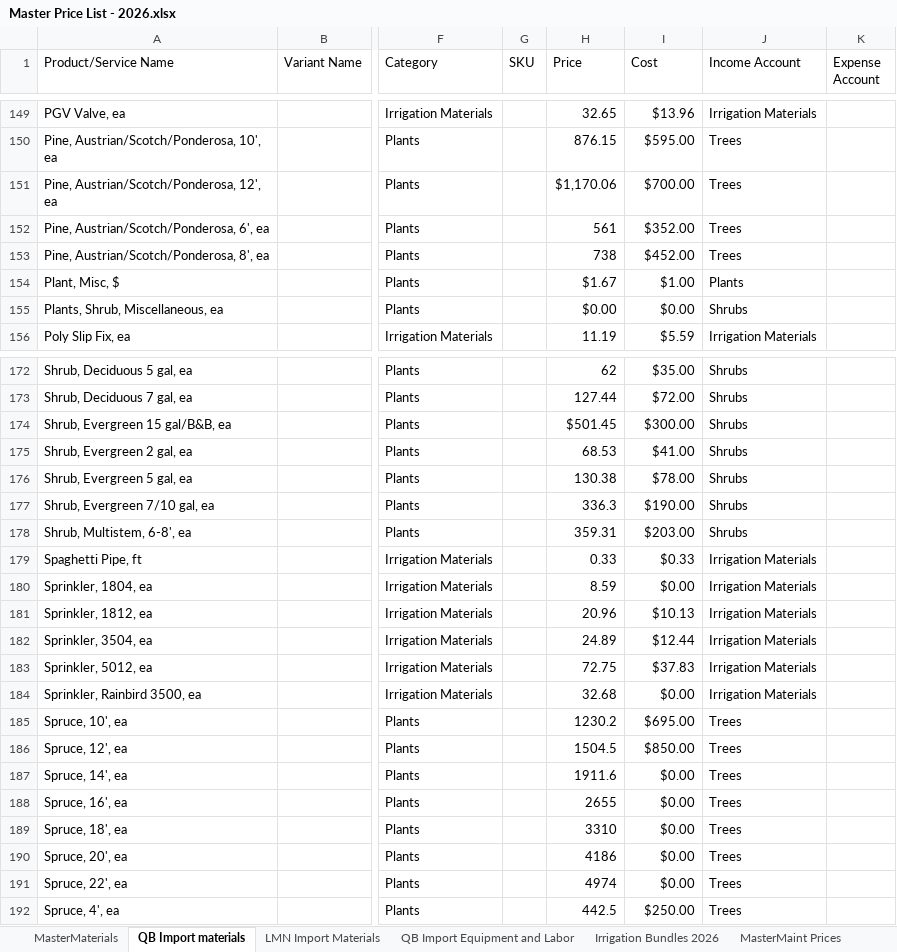
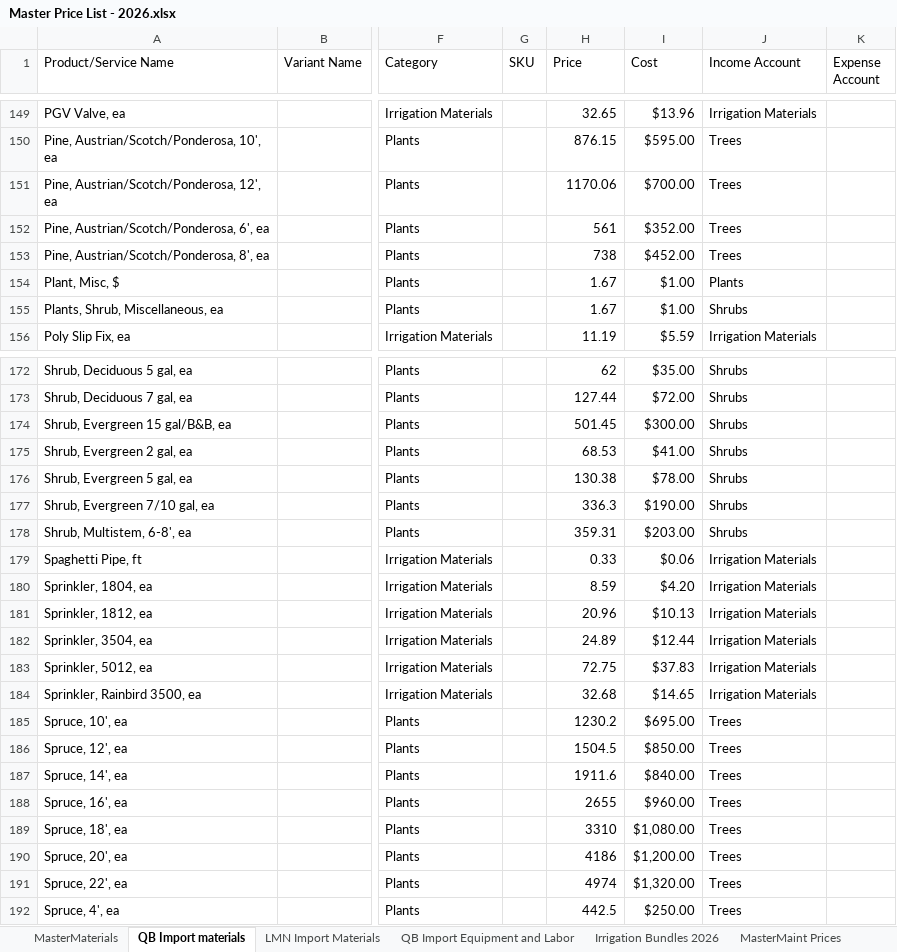
Before and after one commit to Mattnellycodes/LMN-to-QB-invoice, an Excel workbook: config/Master Price List - 2026.xlsx, sheet QB Import materials, drawn as a sheet; only a part is shown, gaps mark what is left out; values as stored, in another font and other column widths than the file's, no borders; charts and pictures and table styles not drawn; the diff covers the shown part only; the diff names each change by its address in the sheet, - before the commit and + after, or states it on an @@ line.

```diff
--- a/config/Master Price List - 2026.xlsx (sheet QB Import materials)
+++ b/config/Master Price List - 2026.xlsx (sheet QB Import materials)
-H151 (Price): $1,170.06
+H151 (Price): 1170.06
-H154 (Price): $1.67
+H154 (Price): 1.67
-H155 (Price): $0.00
+H155 (Price): 1.67
-I155 (Cost): $0.00
+I155 (Cost): $1.00
-H174 (Price): $501.45
+H174 (Price): 501.45
-I179 (Cost): $0.33
+I179 (Cost): $0.06
-I180 (Cost): $0.00
+I180 (Cost): $4.20
-I184 (Cost): $0.00
+I184 (Cost): $14.65
-I187 (Cost): $0.00
+I187 (Cost): $840.00
-I188 (Cost): $0.00
+I188 (Cost): $960.00
-I189 (Cost): $0.00
+I189 (Cost): $1,080.00
-I190 (Cost): $0.00
+I190 (Cost): $1,200.00
-I191 (Cost): $0.00
+I191 (Cost): $1,320.00
```
Also changed, not shown: 44 edited cells elsewhere in this sheet, sheet MasterMaterials, sheet LMN Import Materials, 10 other files.
